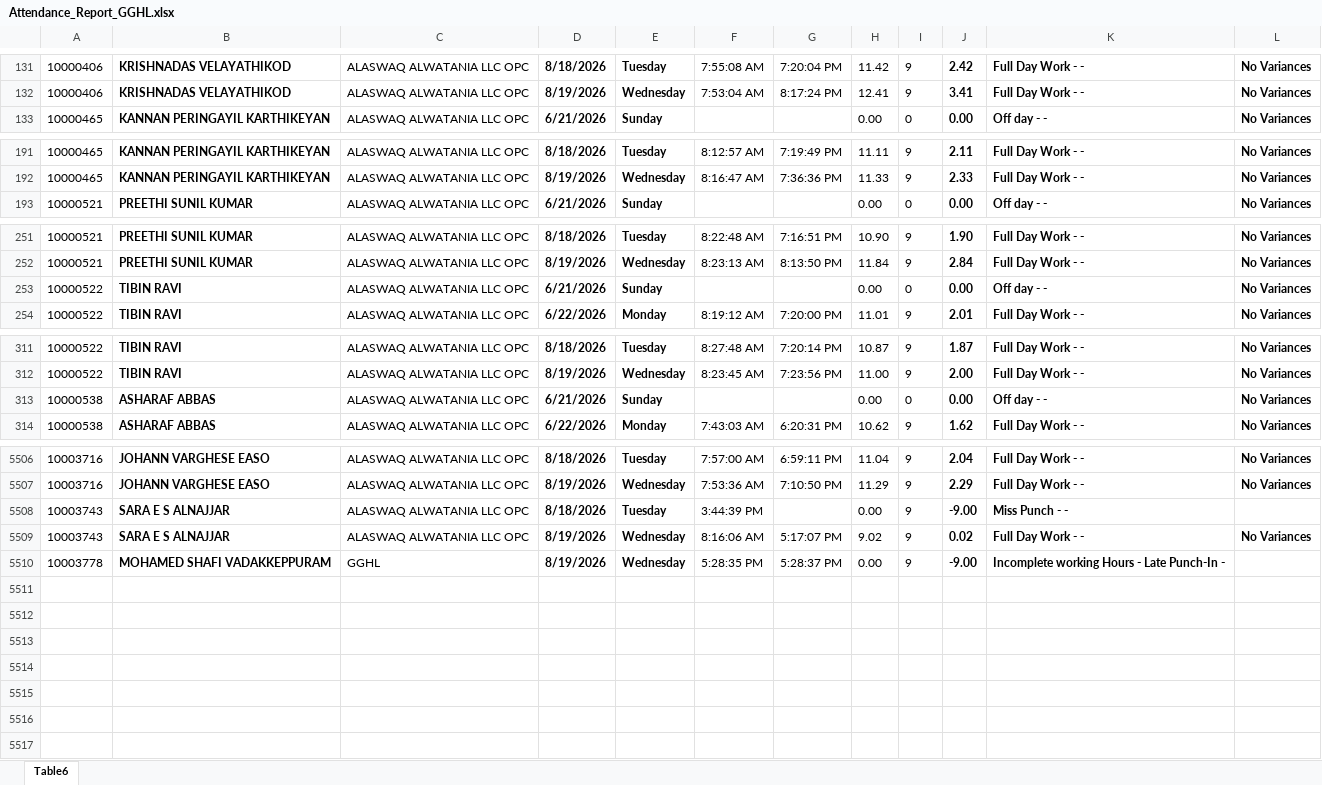
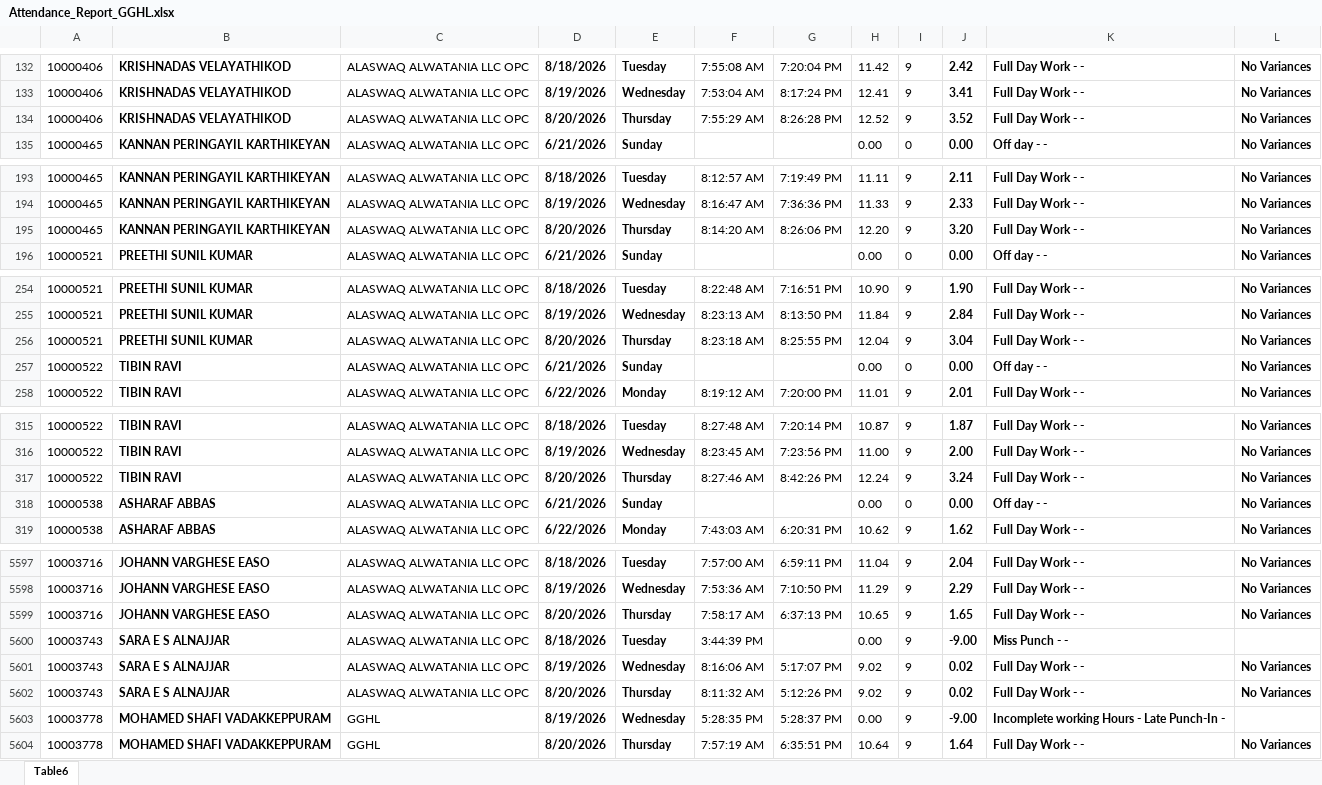
Before and after one commit to p-gghl/attendance, an Excel workbook: Attendance_Report_GGHL.xlsx, sheet Table6, drawn as a sheet; only a part is shown, gaps mark what is left out; values as stored, in another font and other column widths than the file's, no borders; charts and pictures and conditional formats and table styles not drawn; the diff covers the shown part only; the diff names each change by its address in the sheet, - before the commit and + after, or states it on an @@ line.

Commit message:
Add files via upload

```diff
--- a/Attendance_Report_GGHL.xlsx (sheet Table6)
+++ b/Attendance_Report_GGHL.xlsx (sheet Table6)
+row 134: 10000406 | KRISHNADAS VELAYATHIKOD | ALASWAQ ALWATANIA LLC OPC | 8/20/2026 | Thursday | 7:55:29 AM | 8:26:28 PM | 12.52 | 9 | 3.52 | Full Day Work - - | No Variances
+row 195: 10000465 | KANNAN PERINGAYIL KARTHIKEYAN | ALASWAQ ALWATANIA LLC OPC | 8/20/2026 | Thursday | 8:14:20 AM | 8:26:06 PM | 12.20 | 9 | 3.20 | Full Day Work - - | No Variances
+row 256: 10000521 | PREETHI SUNIL KUMAR | ALASWAQ ALWATANIA LLC OPC | 8/20/2026 | Thursday | 8:23:18 AM | 8:25:55 PM | 12.04 | 9 | 3.04 | Full Day Work - - | No Variances
+row 317: 10000522 | TIBIN RAVI | ALASWAQ ALWATANIA LLC OPC | 8/20/2026 | Thursday | 8:27:46 AM | 8:42:26 PM | 12.24 | 9 | 3.24 | Full Day Work - - | No Variances
+row 5599: 10003716 | JOHANN VARGHESE EASO | ALASWAQ ALWATANIA LLC OPC | 8/20/2026 | Thursday | 7:58:17 AM | 6:37:13 PM | 10.65 | 9 | 1.65 | Full Day Work - - | No Variances
+row 5602: 10003743 | SARA E S ALNAJJAR | ALASWAQ ALWATANIA LLC OPC | 8/20/2026 | Thursday | 8:11:32 AM | 5:12:26 PM | 9.02 | 9 | 0.02 | Full Day Work - - | No Variances
+row 5604: 10003778 | MOHAMED SHAFI VADAKKEPPURAM | GGHL | 8/20/2026 | Thursday | 7:57:19 AM | 6:35:51 PM | 10.64 | 9 | 1.64 | Full Day Work - - | No Variances
```
Also changed, not shown: 87 added rows elsewhere in this sheet.
